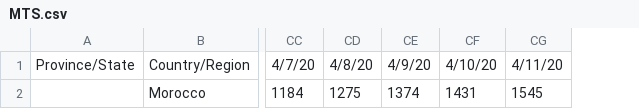
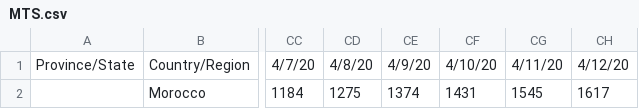
Before and after one commit to NCA-morocco/DATA, a CSV file: MTS.csv, drawn as a sheet; only a part is shown, gaps mark what is left out; the diff names each change by its address in the sheet, - before the commit and + after, or states it on an @@ line.

Commit message:
Update MTS.csv

```diff
--- a/MTS.csv
+++ b/MTS.csv
+column CH, rows 1-2: 4/12/20 | 1617
```
